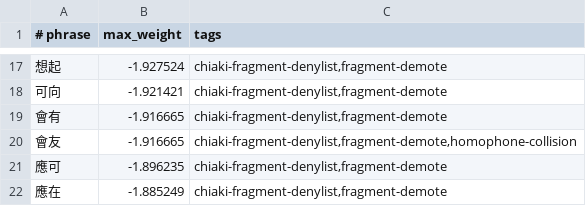
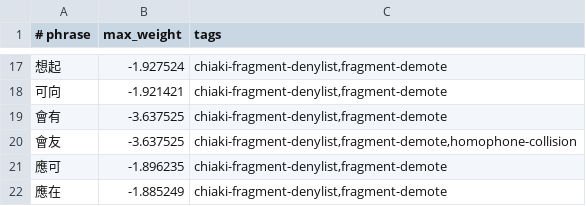
Before and after one commit to chiakich/ChiaKey-Lexicon, a TSV file: sources/chiaki-fragment-denylist/fragment-demotions.tsv, drawn as a sheet; only a part is shown, gaps mark what is left out.

Commit message:
fix: lower 會友/會有 fragment cap to stop stealing 有問題/有辦法 etc

```diff
--- a/sources/chiaki-fragment-denylist/fragment-demotions.tsv
+++ b/sources/chiaki-fragment-denylist/fragment-demotions.tsv
@@ -18,4 +18,4 @@
 可向	-1.921421	chiaki-fragment-denylist,fragment-demote
-會有	-1.916665	chiaki-fragment-denylist,fragment-demote
-會友	-1.916665	chiaki-fragment-denylist,fragment-demote,homophone-collision
+會有	-3.637525	chiaki-fragment-denylist,fragment-demote
+會友	-3.637525	chiaki-fragment-denylist,fragment-demote,homophone-collision
 應可	-1.896235	chiaki-fragment-denylist,fragment-demote
```
